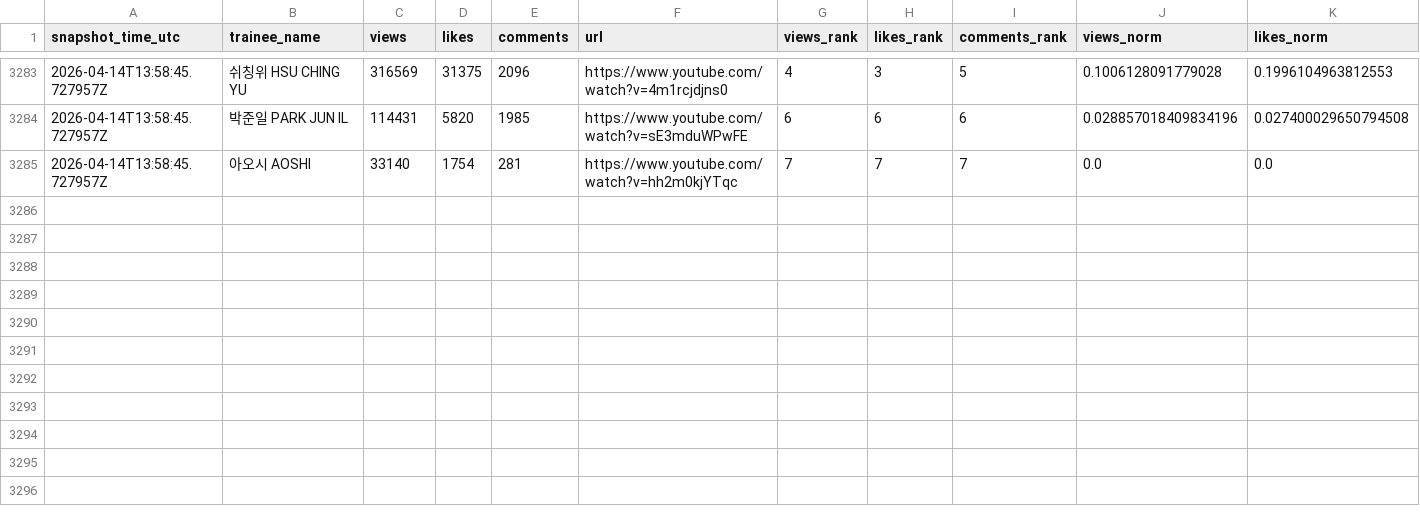
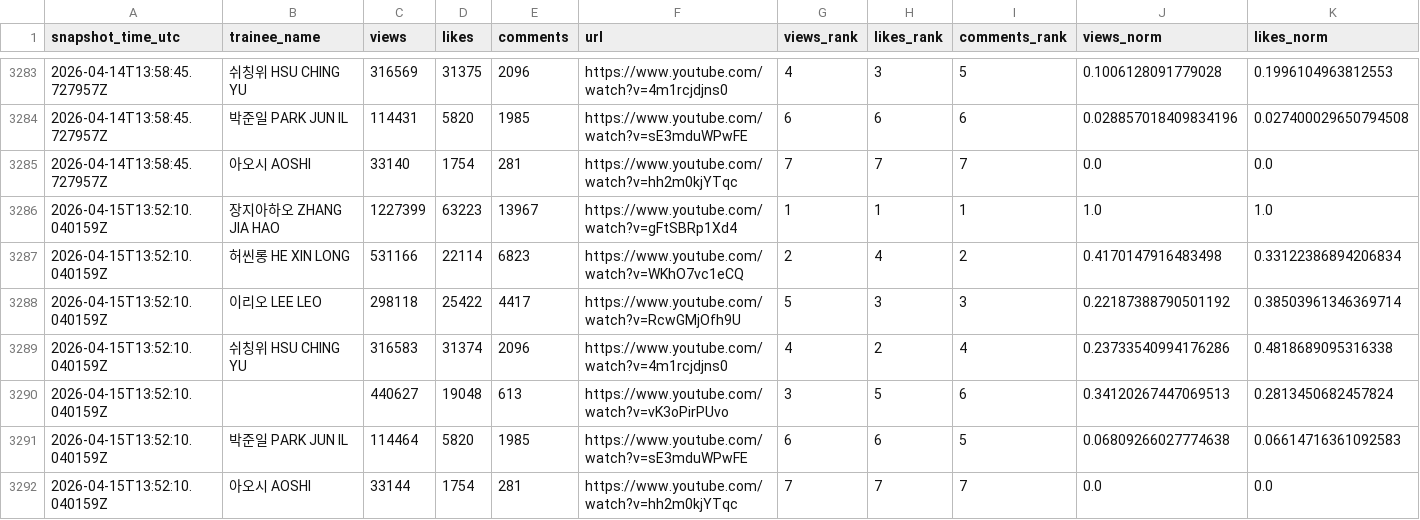
Before and after one commit to b2p-analysis/fancams, a CSV file: data/history.csv, drawn as a sheet; only a part is shown, gaps mark what is left out; rows hold the shown columns only; the diff names each change by its address in the sheet, - before the commit and + after, or states it on an @@ line.

```diff
--- a/data/history.csv
+++ b/data/history.csv
+row 3286: 2026-04-15T13:52:10.040159Z | 장지아하오 ZHANG JIA HAO | 1227399 | 63223 | 13967 | https://www.youtube.com/watch?v=gFtSBRp1Xd4 | 1 | 1 | 1 | 1.0 | 1.0
+row 3287: 2026-04-15T13:52:10.040159Z | 허씬롱 HE XIN LONG | 531166 | 22114 | 6823 | https://www.youtube.com/watch?v=WKhO7vc1eCQ | 2 | 4 | 2 | 0.4170147916483498 | 0.33122386894206834
+row 3288: 2026-04-15T13:52:10.040159Z | 이리오 LEE LEO | 298118 | 25422 | 4417 | https://www.youtube.com/watch?v=RcwGMjOfh9U | 5 | 3 | 3 | 0.22187388790501192 | 0.38503961346369714
+row 3289: 2026-04-15T13:52:10.040159Z | 쉬칭위 HSU CHING YU | 316583 | 31374 | 2096 | https://www.youtube.com/watch?v=4m1rcjdjns0 | 4 | 2 | 4 | 0.23733540994176286 | 0.4818689095316338
+row 3290: 2026-04-15T13:52:10.040159Z |  | 440627 | 19048 | 613 | https://www.youtube.com/watch?v=vK3oPirPUvo | 3 | 5 | 6 | 0.34120267447069513 | 0.2813450682457824
+row 3291: 2026-04-15T13:52:10.040159Z | 박준일 PARK JUN IL | 114464 | 5820 | 1985 | https://www.youtube.com/watch?v=sE3mduWPwFE | 6 | 6 | 5 | 0.06809266027774638 | 0.06614716361092583
+row 3292: 2026-04-15T13:52:10.040159Z | 아오시 AOSHI | 33144 | 1754 | 281 | https://www.youtube.com/watch?v=hh2m0kjYTqc | 7 | 7 | 7 | 0.0 | 0.0
```
Also changed, not shown: data/top8_likes.csv, data/top8_views.csv, 3 other files.
